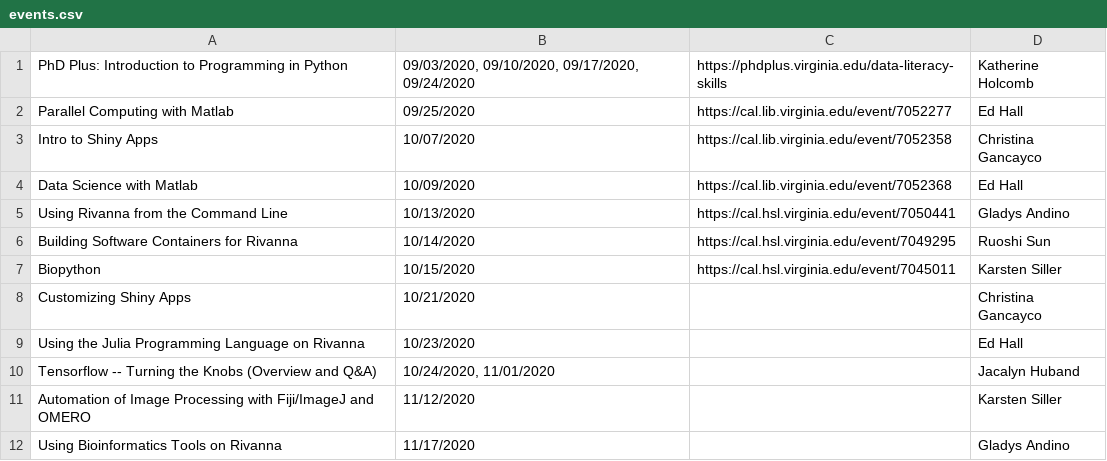
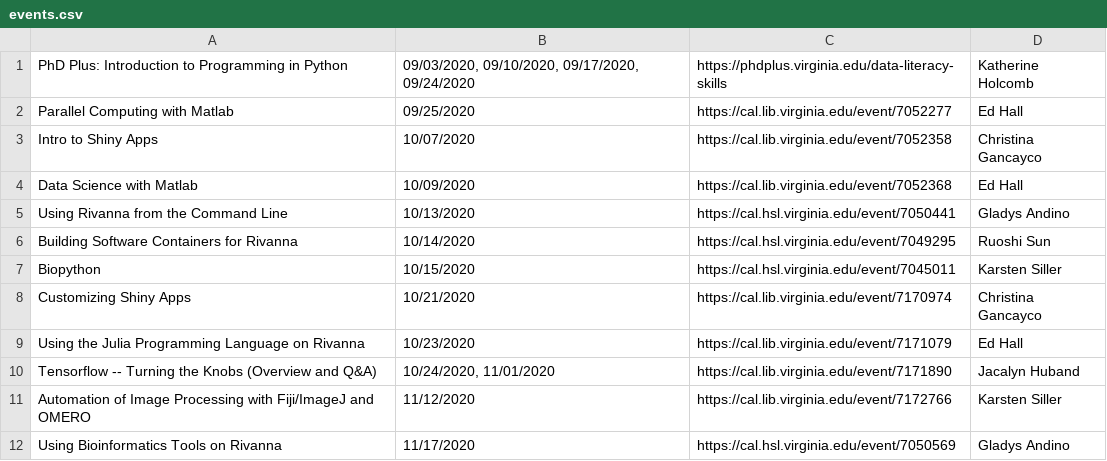
Before and after one commit to uvarc/rc-website, a CSV file: static/data/events.csv, drawn as a sheet.

Commit message:
updated workshop registration links

```diff
--- a/static/data/events.csv
+++ b/static/data/events.csv
@@ -7,6 +7,6 @@
 "Biopython","10/15/2020","https://cal.hsl.virginia.edu/event/7045011","Karsten Siller"
-"Customizing Shiny Apps","10/21/2020","","Christina Gancayco"
-"Using the Julia Programming Language on Rivanna","10/23/2020","","Ed Hall"
-"Tensorflow -- Turning the Knobs (Overview and Q&A)","10/24/2020, 11/01/2020","","Jacalyn Huband"
-"Automation of Image Processing with Fiji/ImageJ and OMERO","11/12/2020","","Karsten Siller"
-"Using Bioinformatics Tools on Rivanna","11/17/2020","","Gladys Andino"
+"Customizing Shiny Apps","10/21/2020","https://cal.lib.virginia.edu/event/7170974","Christina Gancayco"
+"Using the Julia Programming Language on Rivanna","10/23/2020","https://cal.lib.virginia.edu/event/7171079","Ed Hall"
+"Tensorflow -- Turning the Knobs (Overview and Q&A)","10/24/2020, 11/01/2020","https://cal.lib.virginia.edu/event/7171890","Jacalyn Huband"
+"Automation of Image Processing with Fiji/ImageJ and OMERO","11/12/2020","https://cal.lib.virginia.edu/event/7172766","Karsten Siller"
+"Using Bioinformatics Tools on Rivanna","11/17/2020","https://cal.hsl.virginia.edu/event/7050569","Gladys Andino"
```
